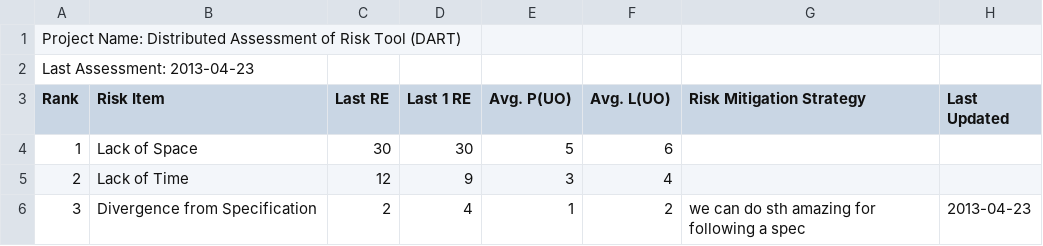
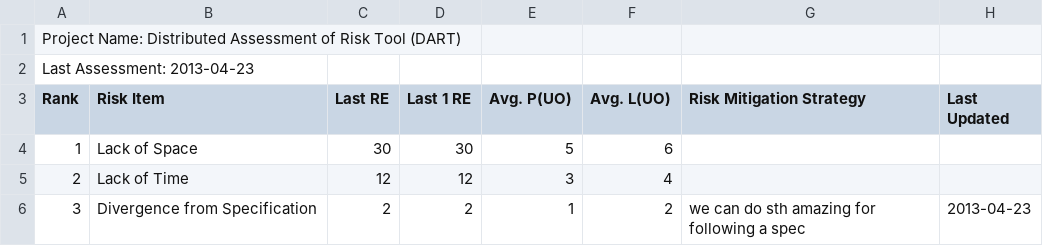
Before and after one commit to GuoxiongXie/DART, a CSV file: csv/Results_Felix.csv, drawn as a sheet.

Commit message:
correct a typo

```diff
--- a/csv/Results_Felix.csv
+++ b/csv/Results_Felix.csv
@@ -4,3 +4,3 @@ Rank, Risk Item, Last RE, Last 1 RE, Avg. P(UO), Avg. L(UO), Risk Mitigation Str
 1, Lack of Space, 30, 30, 5, 6, ,
-2, Lack of Time, 12, 9, 3, 4, ,
-3, Divergence from Specification, 2, 4, 1, 2, we can do sth amazing for following a spec, 2013-04-23
+2, Lack of Time, 12, 12, 3, 4, ,
+3, Divergence from Specification, 2, 2, 1, 2, we can do sth amazing for following a spec, 2013-04-23
```
Also changed, not shown: 1 other file.
